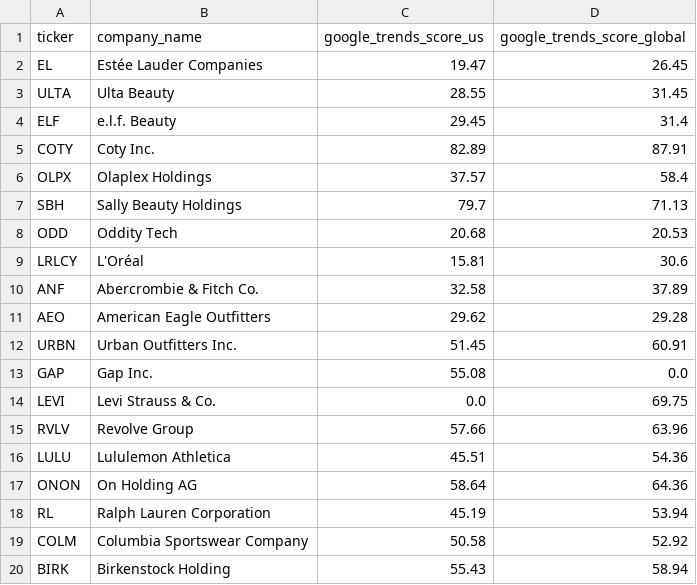
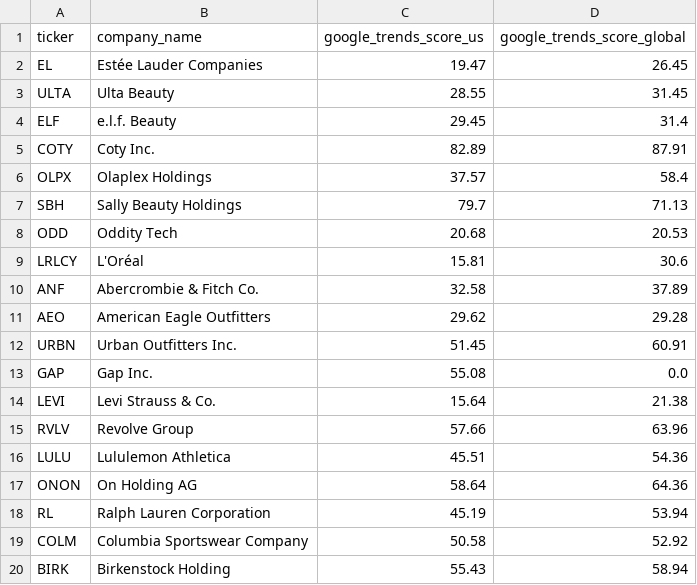
Before and after one commit to sufiyahathena/Behavioural-Business-Signals, a CSV file: data/behavioural/trends.csv, drawn as a sheet.

```diff
--- a/data/behavioural/trends.csv
+++ b/data/behavioural/trends.csv
@@ -13,3 +13,3 @@ URBN,Urban Outfitters Inc.,51.45,60.91
 GAP,Gap Inc.,55.08,0.0
-LEVI,Levi Strauss & Co.,0.0,69.75
+LEVI,Levi Strauss & Co.,15.64,21.38
 RVLV,Revolve Group,57.66,63.96
```
Also changed, not shown: data/financial/financial_raw.csv, data/scores/behavioural_scores.csv, 6 other files.
